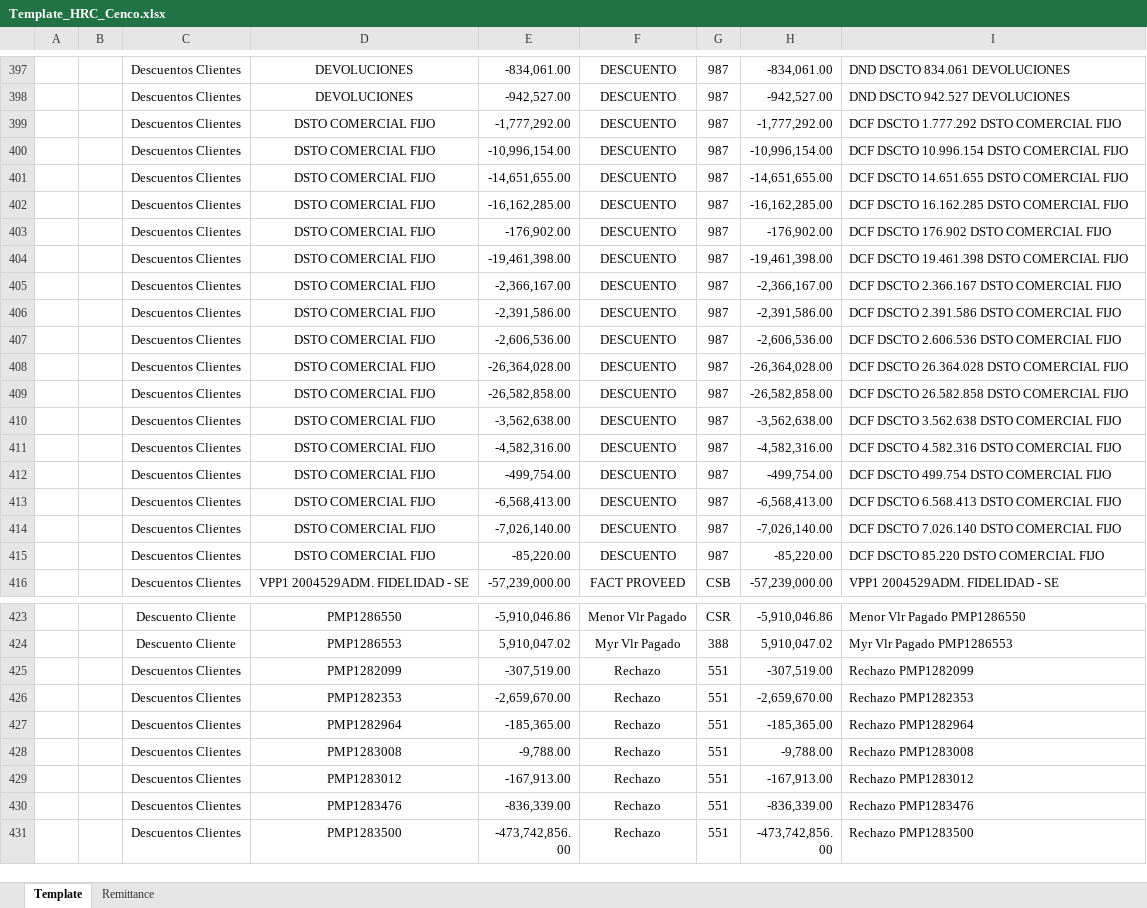
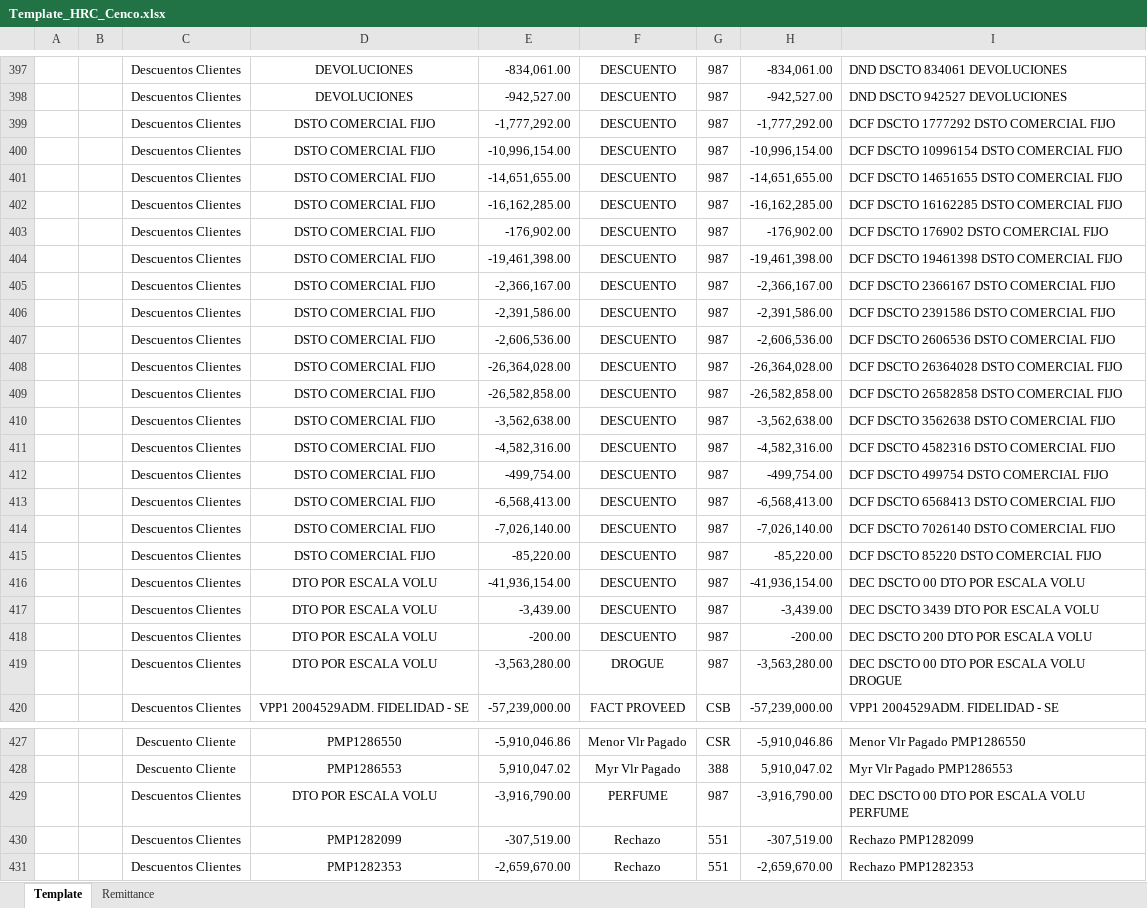
Before and after one commit to svbdatavision/Unilever_Collect_Digital, an Excel workbook: Pruebas/Archivos/Template/Colombia/Template_HRC_Cenco.xlsx, sheet Template, drawn as a sheet; only a part is shown, gaps mark what is left out; the shorter side is filled out with more unchanged rows; values as stored, in another font and other column widths than the file's, no borders; the diff covers the shown part only; the diff names each change by its address in the sheet, - before the commit and + after, or states it on an @@ line.

```diff
--- a/Pruebas/Archivos/Template/Colombia/Template_HRC_Cenco.xlsx (sheet Template)
+++ b/Pruebas/Archivos/Template/Colombia/Template_HRC_Cenco.xlsx (sheet Template)
-I397: DND DSCTO 834.061 DEVOLUCIONES
+I397: DND DSCTO 834061 DEVOLUCIONES
-I398: DND DSCTO 942.527 DEVOLUCIONES
+I398: DND DSCTO 942527 DEVOLUCIONES
-I399: DCF DSCTO 1.777.292 DSTO COMERCIAL FIJO
+I399: DCF DSCTO 1777292 DSTO COMERCIAL FIJO
-I400: DCF DSCTO 10.996.154 DSTO COMERCIAL FIJO
+I400: DCF DSCTO 10996154 DSTO COMERCIAL FIJO
-I401: DCF DSCTO 14.651.655 DSTO COMERCIAL FIJO
+I401: DCF DSCTO 14651655 DSTO COMERCIAL FIJO
-I402: DCF DSCTO 16.162.285 DSTO COMERCIAL FIJO
+I402: DCF DSCTO 16162285 DSTO COMERCIAL FIJO
-I403: DCF DSCTO 176.902 DSTO COMERCIAL FIJO
+I403: DCF DSCTO 176902 DSTO COMERCIAL FIJO
-I404: DCF DSCTO 19.461.398 DSTO COMERCIAL FIJO
+I404: DCF DSCTO 19461398 DSTO COMERCIAL FIJO
-I405: DCF DSCTO 2.366.167 DSTO COMERCIAL FIJO
+I405: DCF DSCTO 2366167 DSTO COMERCIAL FIJO
-I406: DCF DSCTO 2.391.586 DSTO COMERCIAL FIJO
+I406: DCF DSCTO 2391586 DSTO COMERCIAL FIJO
-I407: DCF DSCTO 2.606.536 DSTO COMERCIAL FIJO
+I407: DCF DSCTO 2606536 DSTO COMERCIAL FIJO
-I408: DCF DSCTO 26.364.028 DSTO COMERCIAL FIJO
+I408: DCF DSCTO 26364028 DSTO COMERCIAL FIJO
-I409: DCF DSCTO 26.582.858 DSTO COMERCIAL FIJO
+I409: DCF DSCTO 26582858 DSTO COMERCIAL FIJO
-I410: DCF DSCTO 3.562.638 DSTO COMERCIAL FIJO
+I410: DCF DSCTO 3562638 DSTO COMERCIAL FIJO
-I411: DCF DSCTO 4.582.316 DSTO COMERCIAL FIJO
+I411: DCF DSCTO 4582316 DSTO COMERCIAL FIJO
-I412: DCF DSCTO 499.754 DSTO COMERCIAL FIJO
+I412: DCF DSCTO 499754 DSTO COMERCIAL FIJO
-I413: DCF DSCTO 6.568.413 DSTO COMERCIAL FIJO
+I413: DCF DSCTO 6568413 DSTO COMERCIAL FIJO
-I414: DCF DSCTO 7.026.140 DSTO COMERCIAL FIJO
+I414: DCF DSCTO 7026140 DSTO COMERCIAL FIJO
-I415: DCF DSCTO 85.220 DSTO COMERCIAL FIJO
+I415: DCF DSCTO 85220 DSTO COMERCIAL FIJO
+row 416:  |  | Descuentos Clientes | DTO POR ESCALA VOLU | -41,936,154.00 | DESCUENTO | 987 | -41,936,154.00 | DEC DSCTO 00 DTO POR ESCALA VOLU
+row 417:  |  | Descuentos Clientes | DTO POR ESCALA VOLU | -3,439.00 | DESCUENTO | 987 | -3,439.00 | DEC DSCTO 3439 DTO POR ESCALA VOLU
+row 418:  |  | Descuentos Clientes | DTO POR ESCALA VOLU | -200.00 | DESCUENTO | 987 | -200.00 | DEC DSCTO 200 DTO POR ESCALA VOLU
+row 419:  |  | Descuentos Clientes | DTO POR ESCALA VOLU | -3,563,280.00 | DROGUE | 987 | -3,563,280.00 | DEC DSCTO 00 DTO POR ESCALA VOLU DROGUE
+row 429:  |  | Descuentos Clientes | DTO POR ESCALA VOLU | -3,916,790.00 | PERFUME | 987 | -3,916,790.00 | DEC DSCTO 00 DTO POR ESCALA VOLU PERFUME
```
Also changed, not shown: 32 edited cells elsewhere in this sheet, sheet Remittance, Pruebas/Archivos/Template/Colombia/Template_HRC_olimpica.xlsx, 11 other files.
